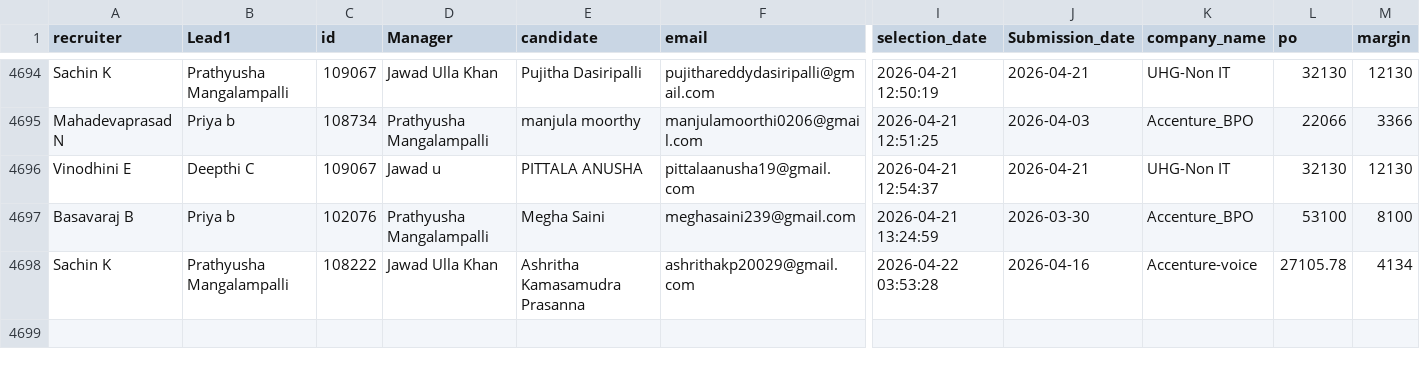
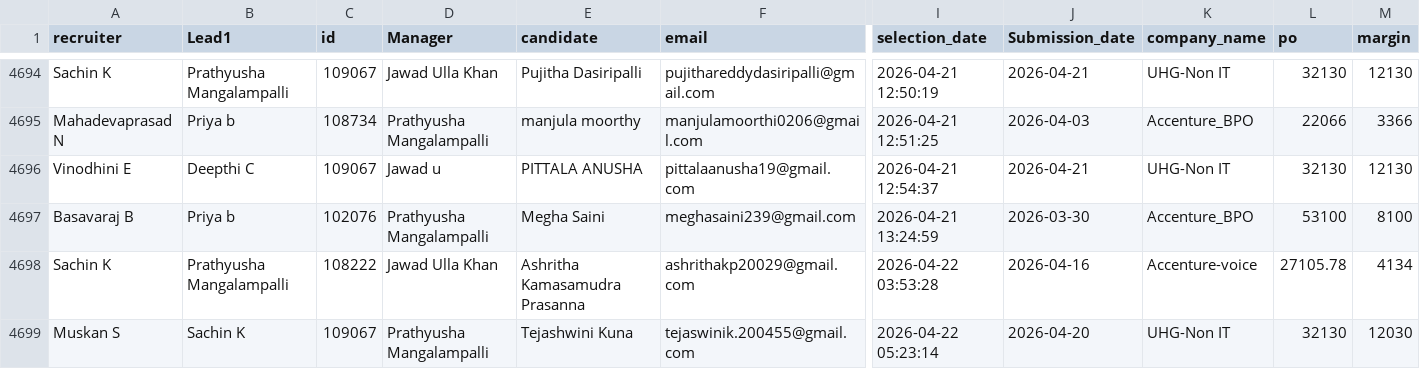
Before and after one commit to mdashiquekhanwork009-maker/CEO-Dashboard, a CSV file: data/selection.csv, drawn as a sheet; only a part is shown, gaps mark what is left out; rows hold the shown columns only; the diff covers the shown part only; the diff names each change by its address in the sheet, - before the commit and + after, or states it on an @@ line.

Commit message:
Auto-sync from OneDrive

```diff
--- a/data/selection.csv
+++ b/data/selection.csv
+row 4699: Muskan S | Sachin K | 109067 | Prathyusha Mangalampalli | Tejashwini Kuna | tejaswinik.200455@gmail.com | 2026-04-22 05:23:14 | 2026-04-20 | UHG-Non IT | 32130 | 12030
```
Also changed, not shown: 1 added row and 5 edited cells elsewhere in this file.
